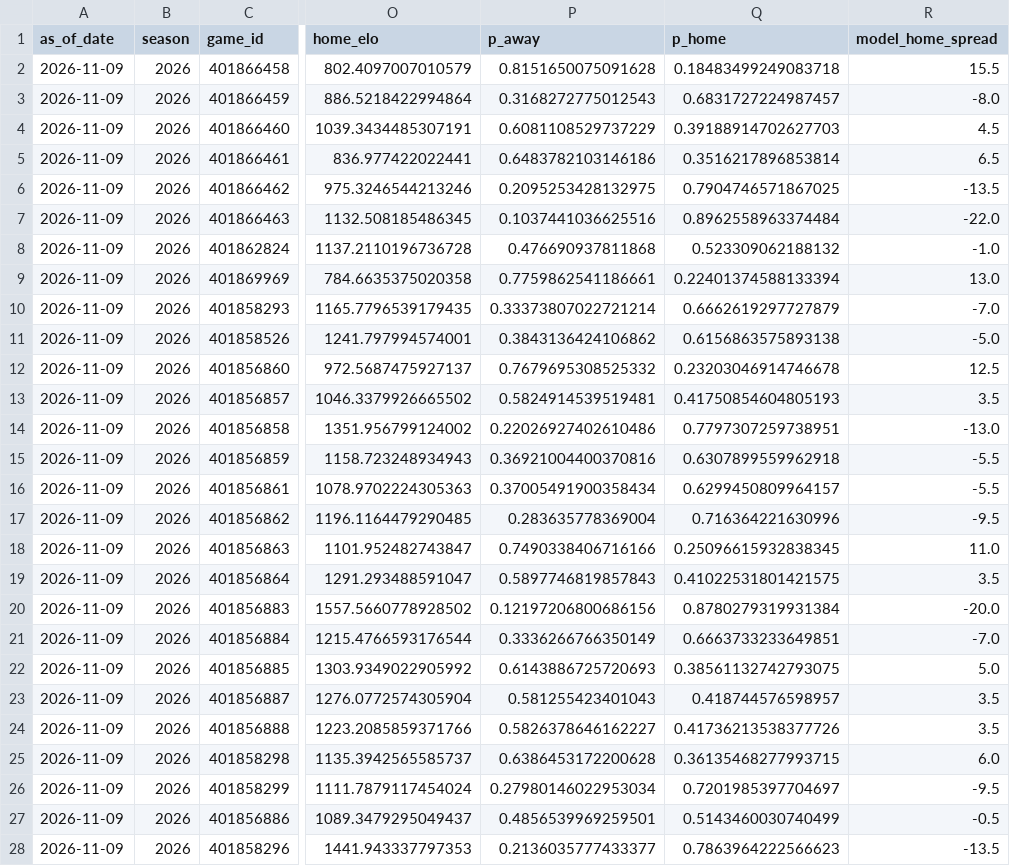
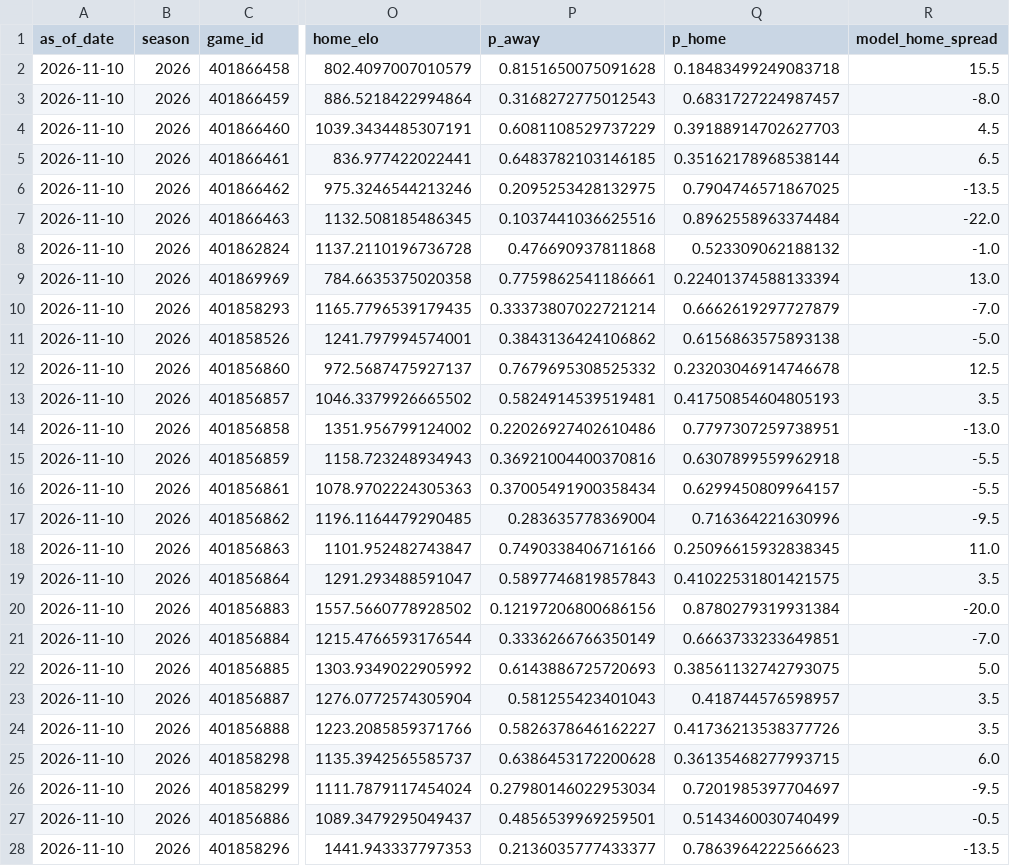
Before and after one commit to schwill2018/college-football-elo, a CSV file: weekly_projections.csv, drawn as a sheet; only a part is shown, gaps mark what is left out; the diff covers the shown part only; the diff names each change by its address in the sheet, - before the commit and + after, or states it on an @@ line.

```diff
--- a/weekly_projections.csv
+++ b/weekly_projections.csv
-A2:A28 (as_of_date): 2026-11-09
+A2:A28 (as_of_date): 2026-11-10
-P5 (p_away): 0.6483782103146186
+P5 (p_away): 0.6483782103146185
-Q5 (p_home): 0.3516217896853814
+Q5 (p_home): 0.35162178968538144
```
Also changed, not shown: 42 edited cells elsewhere in this file, current_elo_rankings.csv, future_projections.csv, 2 other files.
